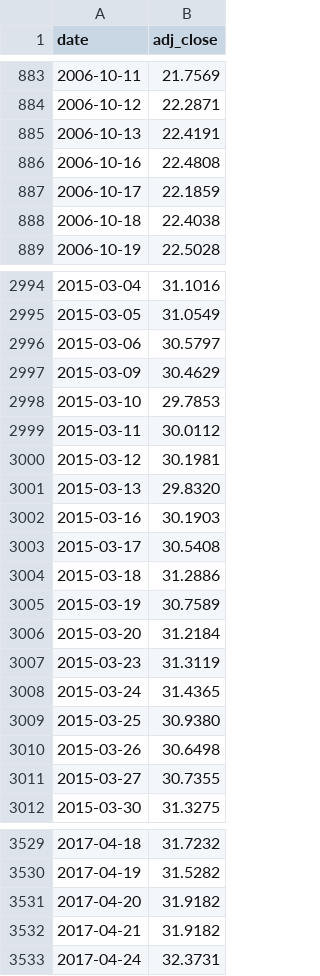
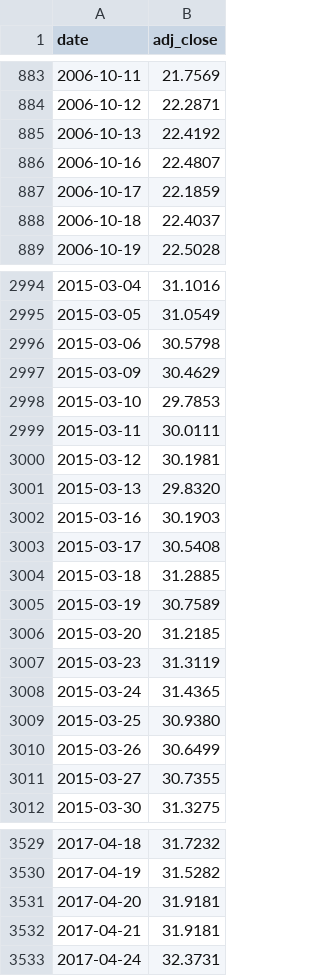
Before and after one commit to brendanperryrealtor-wq/war-chest-data, a CSV file: data/EEM.csv, drawn as a sheet; only a part is shown, gaps mark what is left out; the diff covers the shown part only.

```diff
--- a/data/EEM.csv
+++ b/data/EEM.csv
@@ -884,6 +884,6 @@ date,adj_close
 2006-10-12,22.2871
-2006-10-13,22.4191
-2006-10-16,22.4808
+2006-10-13,22.4192
+2006-10-16,22.4807
 2006-10-17,22.1859
-2006-10-18,22.4038
+2006-10-18,22.4037
 2006-10-19,22.5028
@@ -2995,6 +2995,6 @@ date,adj_close
 2015-03-05,31.0549
-2015-03-06,30.5797
+2015-03-06,30.5798
 2015-03-09,30.4629
 2015-03-10,29.7853
-2015-03-11,30.0112
+2015-03-11,30.0111
 2015-03-12,30.1981
@@ -3003,5 +3003,5 @@ date,adj_close
 2015-03-17,30.5408
-2015-03-18,31.2886
+2015-03-18,31.2885
 2015-03-19,30.7589
-2015-03-20,31.2184
+2015-03-20,31.2185
 2015-03-23,31.3119
@@ -3009,3 +3009,3 @@ date,adj_close
 2015-03-25,30.9380
-2015-03-26,30.6498
+2015-03-26,30.6499
 2015-03-27,30.7355
@@ -3530,4 +3530,4 @@ date,adj_close
 2017-04-19,31.5282
-2017-04-20,31.9182
-2017-04-21,31.9182
+2017-04-20,31.9181
+2017-04-21,31.9181
 2017-04-24,32.3731
```
Also changed, not shown: 1 added row and 176 edited cells elsewhere in this file, data/BIL.csv, data/EFA.csv, 7 other files.
